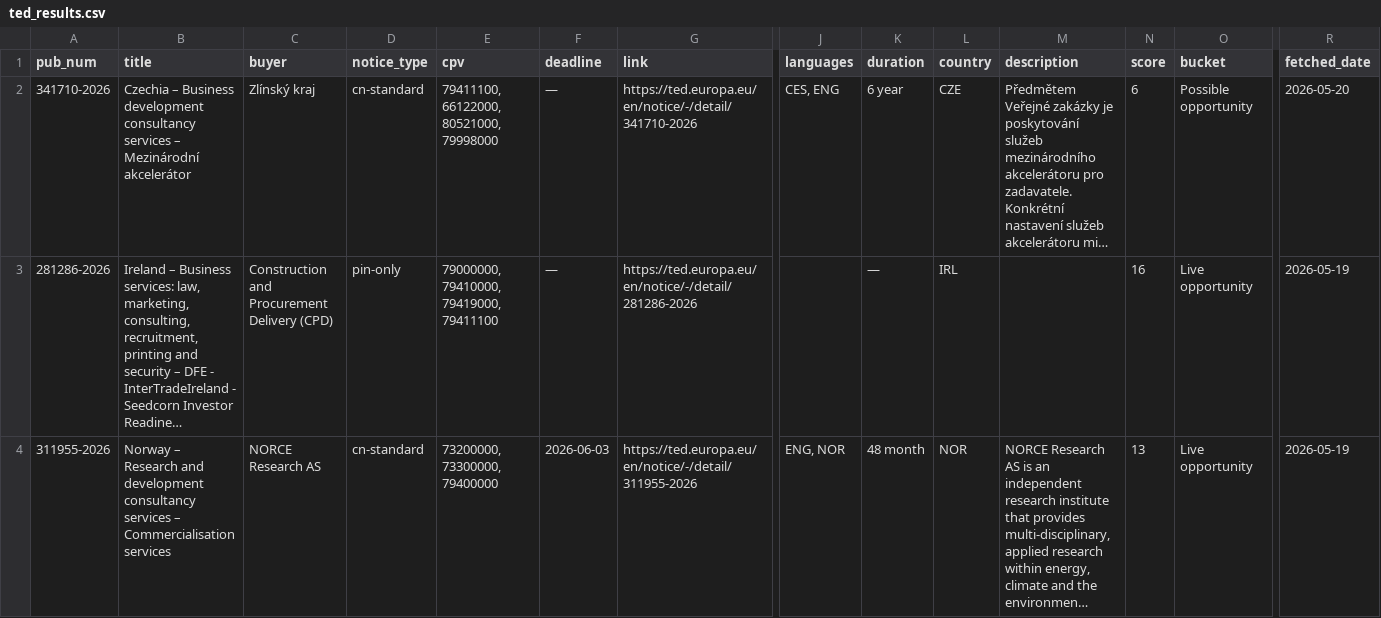
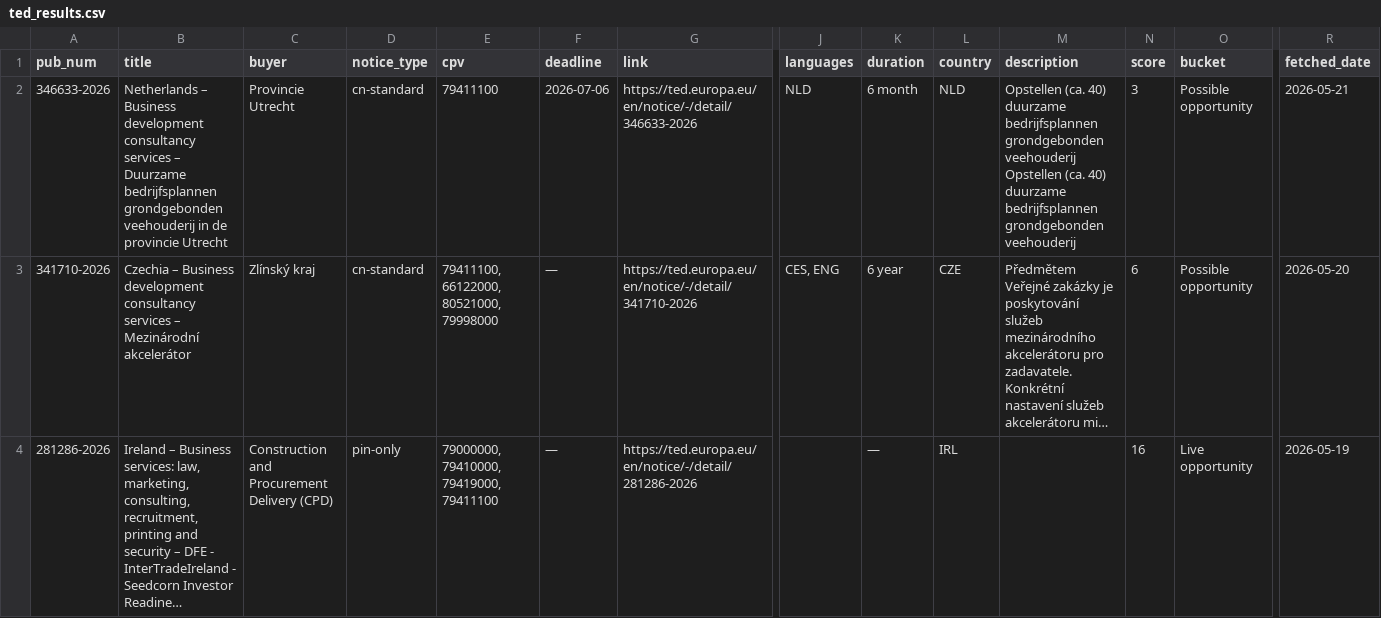
Before and after one commit to petra-rgb/TED-API, a CSV file: ted_results.csv, drawn as a sheet; only a part is shown, gaps mark what is left out; the shorter side is filled out with more unchanged rows; long unchanged cells end in …; rows hold the shown columns only; the diff names each change by its address in the sheet, - before the commit and + after, or states it on an @@ line.

```diff
--- a/ted_results.csv
+++ b/ted_results.csv
+row 2: 346633-2026 | Netherlands – Business development consultancy services – Duurzame bedrijfsplannen grondgebonden veehouderij in de provincie Utrecht | Provincie Utrecht | cn-standard | 79411100 | 2026-07-06 | https://ted.europa.eu/en/notice/-/detail/346633-2026 | NLD | 6 month | NLD | Opstellen (ca. 40) duurzame bedrijfsplannen grondgebonden veehouderij Opstellen (ca. 40) duurzame bedrijfsplannen grondgebonden veehouderij | 3 | Possible opportunity | 2026-05-21
```
